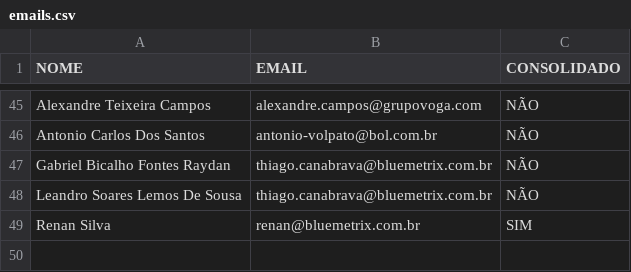
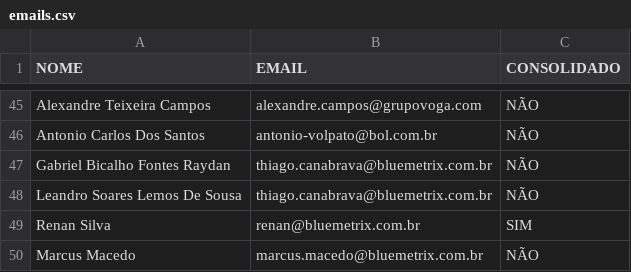
Before and after one commit to bluemetrixgit/emailassessores, a CSV file: emails.csv, drawn as a sheet; only a part is shown, gaps mark what is left out.

Commit message:
Add files via upload

```diff
--- a/emails.csv
+++ b/emails.csv
@@ -49 +49,2 @@ Leandro Soares Lemos De Sousa,thiago.canabrava@bluemetrix.com.br ,NÃO
 Renan Silva,renan@bluemetrix.com.br,SIM
+Marcus Macedo,marcus.macedo@bluemetrix.com.br,NÃO
```
